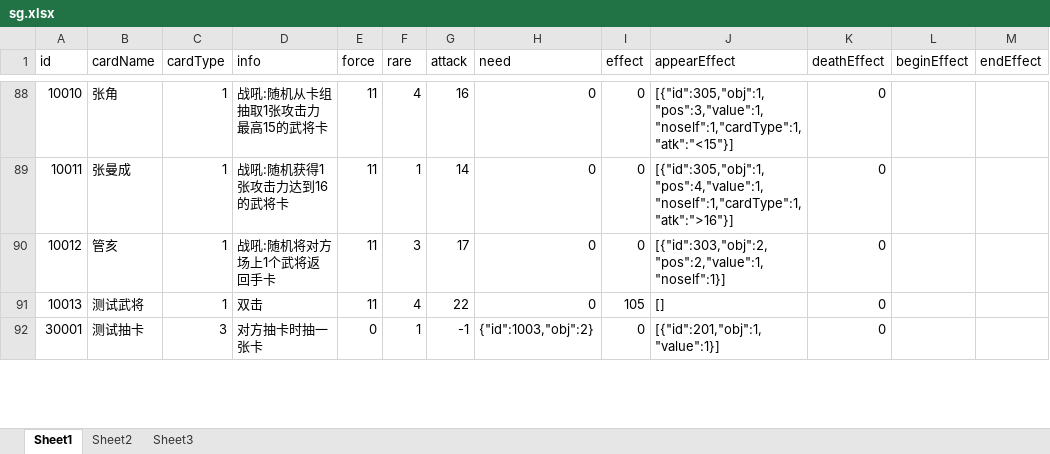
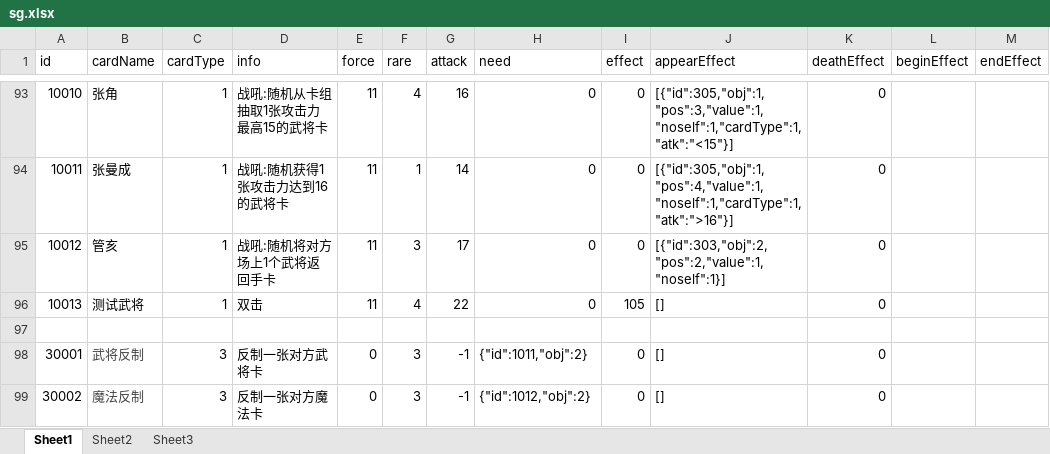
Before and after one commit to uniqueyx/sgCardServer, an Excel workbook: sg.xlsx, sheet Sheet1, drawn as a sheet; only a part is shown, gaps mark what is left out; values as stored, in another font and other column widths than the file's, no borders; addresses are those after the commit; the diff covers the shown part only; the diff names each change by its address in the sheet, - before the commit and + after, or states it on an @@ line.

```diff
--- a/sg.xlsx (sheet Sheet1)
+++ b/sg.xlsx (sheet Sheet1)
+row 97: (empty)
-B98 (cardName): 测试抽卡
+B98 (cardName): 武将反制
-B98 text colour: black
+B98 text colour: #444444
-D98 (info): 对方抽卡时抽一张卡
+D98 (info): 反制一张对方武将卡
-F98 (rare): 1
+F98 (rare): 3
-H98 (need): {"id":1003,"obj":2}
+H98 (need): {"id":1011,"obj":2}
-J98 (appearEffect): [{"id":201,"obj":1,"value":1}]
+J98 (appearEffect): []
+row 99: 30002 | 魔法反制 | 3 | 反制一张对方魔法卡 | 0 | 3 | -1 | {"id":1012,"obj":2} | 0 | [] | 0
```
Also changed, not shown: 8 added rows and 2 edited cells elsewhere in this sheet, 3 other files.
